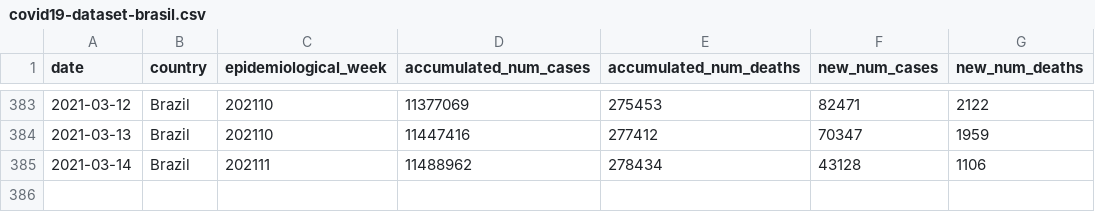
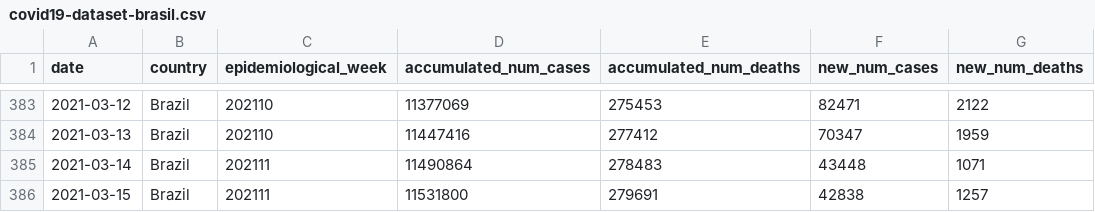
Before and after one commit to reandov/covid19-brazil, a CSV file: data/national/covid19-dataset-brasil.csv, drawn as a sheet; only a part is shown, gaps mark what is left out.

```diff
--- a/data/national/covid19-dataset-brasil.csv
+++ b/data/national/covid19-dataset-brasil.csv
@@ -384,2 +384,3 @@ date,country,epidemiological_week,accumulated_num_cases,accumulated_num_deaths,n
 2021-03-13,Brazil,202110,11447416,277412,70347,1959
-2021-03-14,Brazil,202111,11488962,278434,43128,1106
+2021-03-14,Brazil,202111,11490864,278483,43448,1071
+2021-03-15,Brazil,202111,11531800,279691,42838,1257
```
Also changed, not shown: data/processed/covid19-dataset-brasilio_cleaned.csv, data/regions/covid19-Centro-Oeste.csv, 12 other files.
